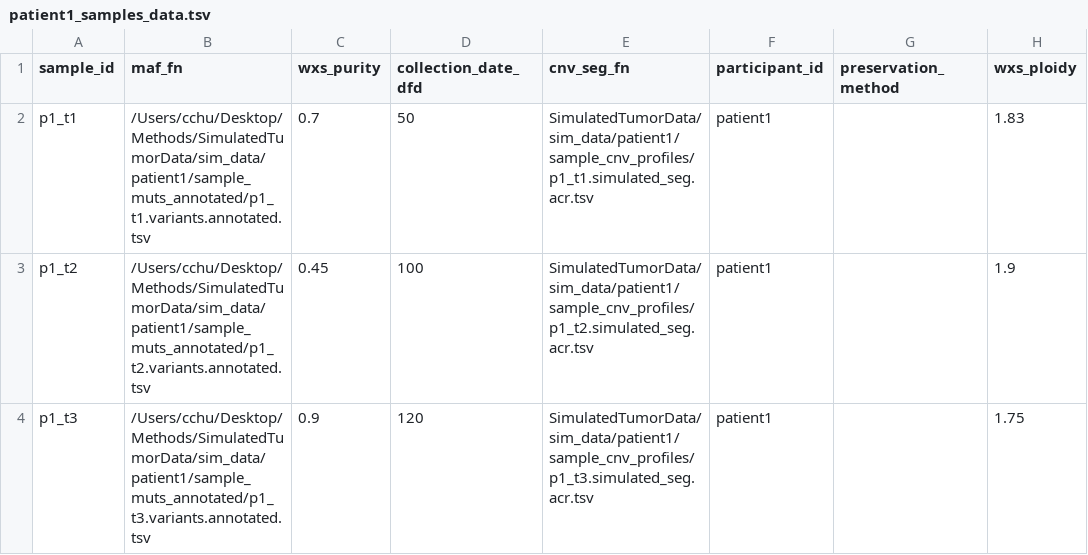
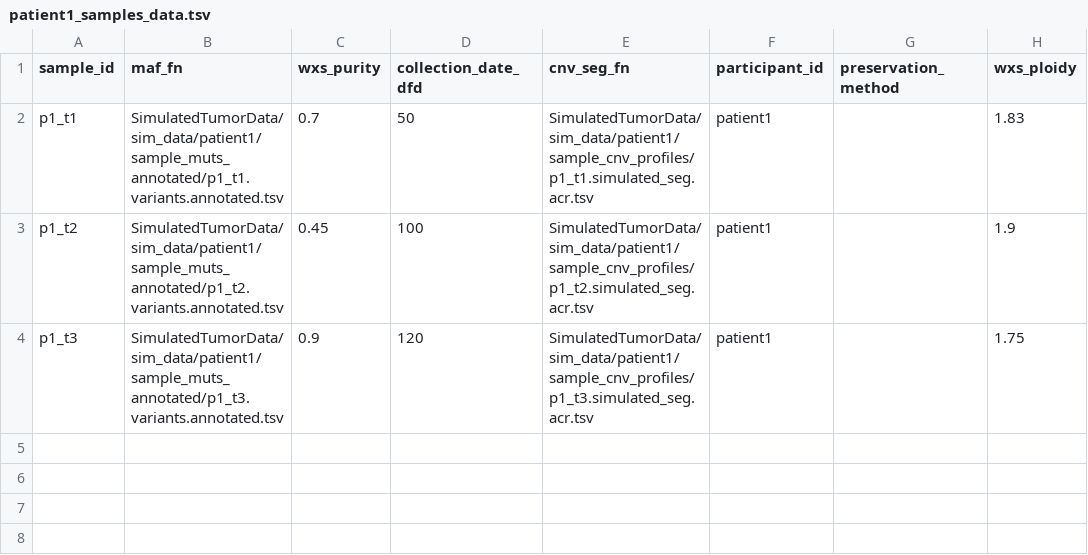
Before and after one commit to getzlab/SimulatedTumorData, a TSV file: sim_data/patient1/cancer_patient_reviewer_data/patient1_samples_data.tsv, drawn as a sheet; only a part is shown; the diff names each change by its address in the sheet, - before the commit and + after, or states it on an @@ line.

Commit message:
propogate refseq gene file to rewrite sample maf files

```diff
--- a/sim_data/patient1/cancer_patient_reviewer_data/patient1_samples_data.tsv
+++ b/sim_data/patient1/cancer_patient_reviewer_data/patient1_samples_data.tsv
-B2 (maf_fn): /Users/cchu/Desktop/Methods/SimulatedTumorData/sim_data/patient1/sample_muts_annotated/p1_t1.variants.annotated.tsv
+B2 (maf_fn): SimulatedTumorData/sim_data/patient1/sample_muts_annotated/p1_t1.variants.annotated.tsv
-B3 (maf_fn): /Users/cchu/Desktop/Methods/SimulatedTumorData/sim_data/patient1/sample_muts_annotated/p1_t2.variants.annotated.tsv
+B3 (maf_fn): SimulatedTumorData/sim_data/patient1/sample_muts_annotated/p1_t2.variants.annotated.tsv
-B4 (maf_fn): /Users/cchu/Desktop/Methods/SimulatedTumorData/sim_data/patient1/sample_muts_annotated/p1_t3.variants.annotated.tsv
+B4 (maf_fn): SimulatedTumorData/sim_data/patient1/sample_muts_annotated/p1_t3.variants.annotated.tsv
```
Also changed, not shown: sim_data/patient2/cancer_patient_reviewer_data/patient2_samples_data.tsv, 3 other files.
